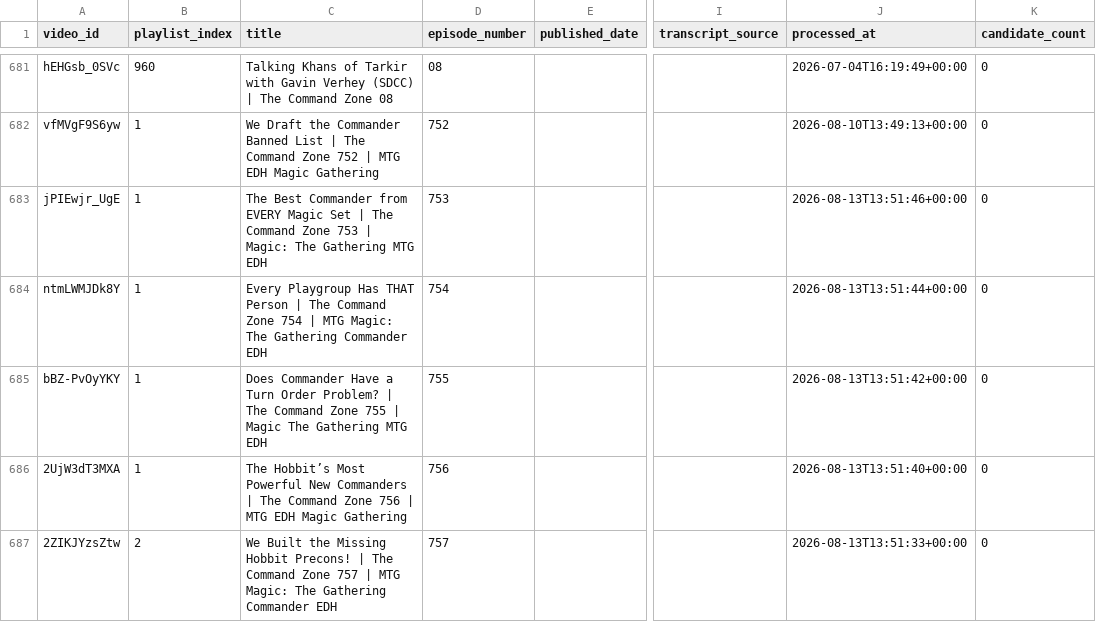
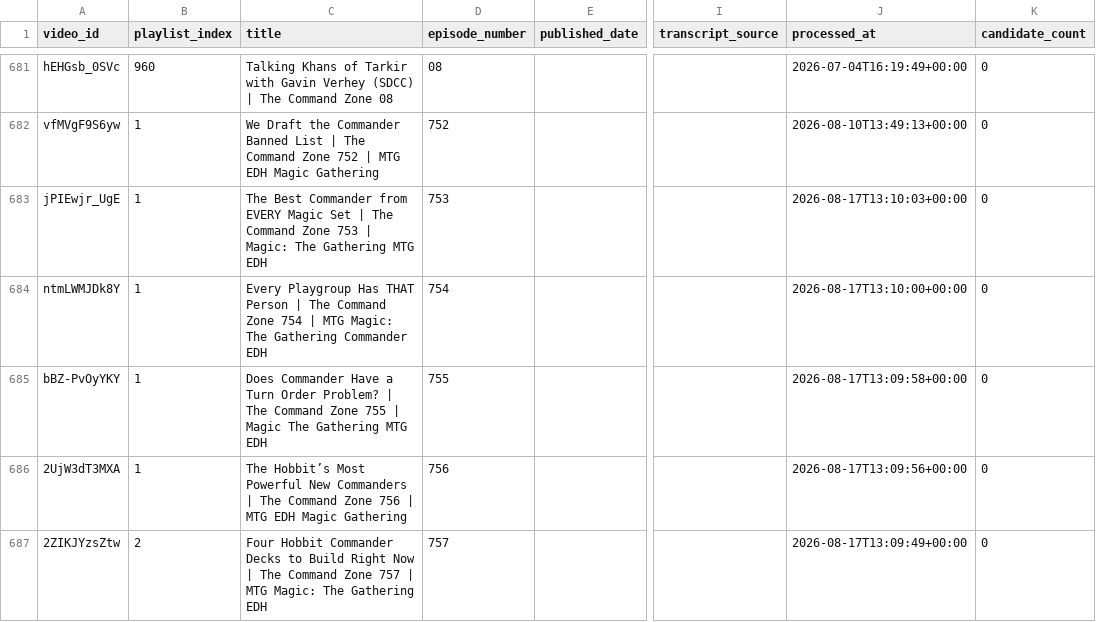
Before and after one commit to SirPoonga/command-zone-you-rock, a CSV file: data/videos.csv, drawn as a sheet; only a part is shown, gaps mark what is left out; the diff names each change by its address in the sheet, - before the commit and + after, or states it on an @@ line.

```diff
--- a/data/videos.csv
+++ b/data/videos.csv
-J683 (processed_at): 2026-08-13T13:51:46+00:00
+J683 (processed_at): 2026-08-17T13:10:03+00:00
-J684 (processed_at): 2026-08-13T13:51:44+00:00
+J684 (processed_at): 2026-08-17T13:10:00+00:00
-J685 (processed_at): 2026-08-13T13:51:42+00:00
+J685 (processed_at): 2026-08-17T13:09:58+00:00
-J686 (processed_at): 2026-08-13T13:51:40+00:00
+J686 (processed_at): 2026-08-17T13:09:56+00:00
-C687 (title): We Built the Missing Hobbit Precons! | The Command Zone 757 | MTG Magic: The Gathering Commander EDH
+C687 (title): Four Hobbit Commander Decks to Build Right Now | The Command Zone 757 | MTG Magic: The Gathering EDH
-J687 (processed_at): 2026-08-13T13:51:33+00:00
+J687 (processed_at): 2026-08-17T13:09:49+00:00
```
